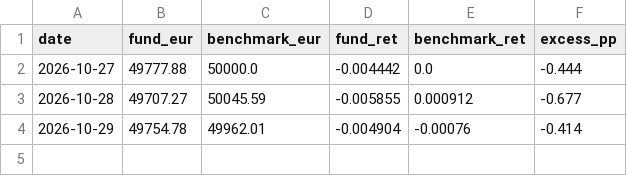
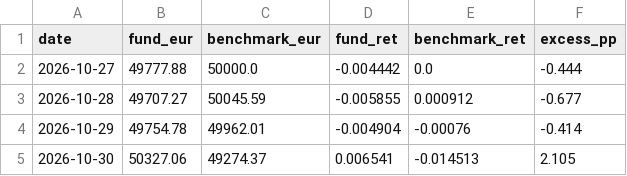
Before and after one commit to jtochanucleoai-netizen/demo-fund-tracker, a CSV file: data/tracker/nav.csv, drawn as a sheet; the diff names each change by its address in the sheet, - before the commit and + after, or states it on an @@ line.

```diff
--- a/data/tracker/nav.csv
+++ b/data/tracker/nav.csv
+row 5: 2026-10-30 | 50327.06 | 49274.37 | 0.006541 | -0.014513 | 2.105
```
Also changed, not shown: 1 other file.
